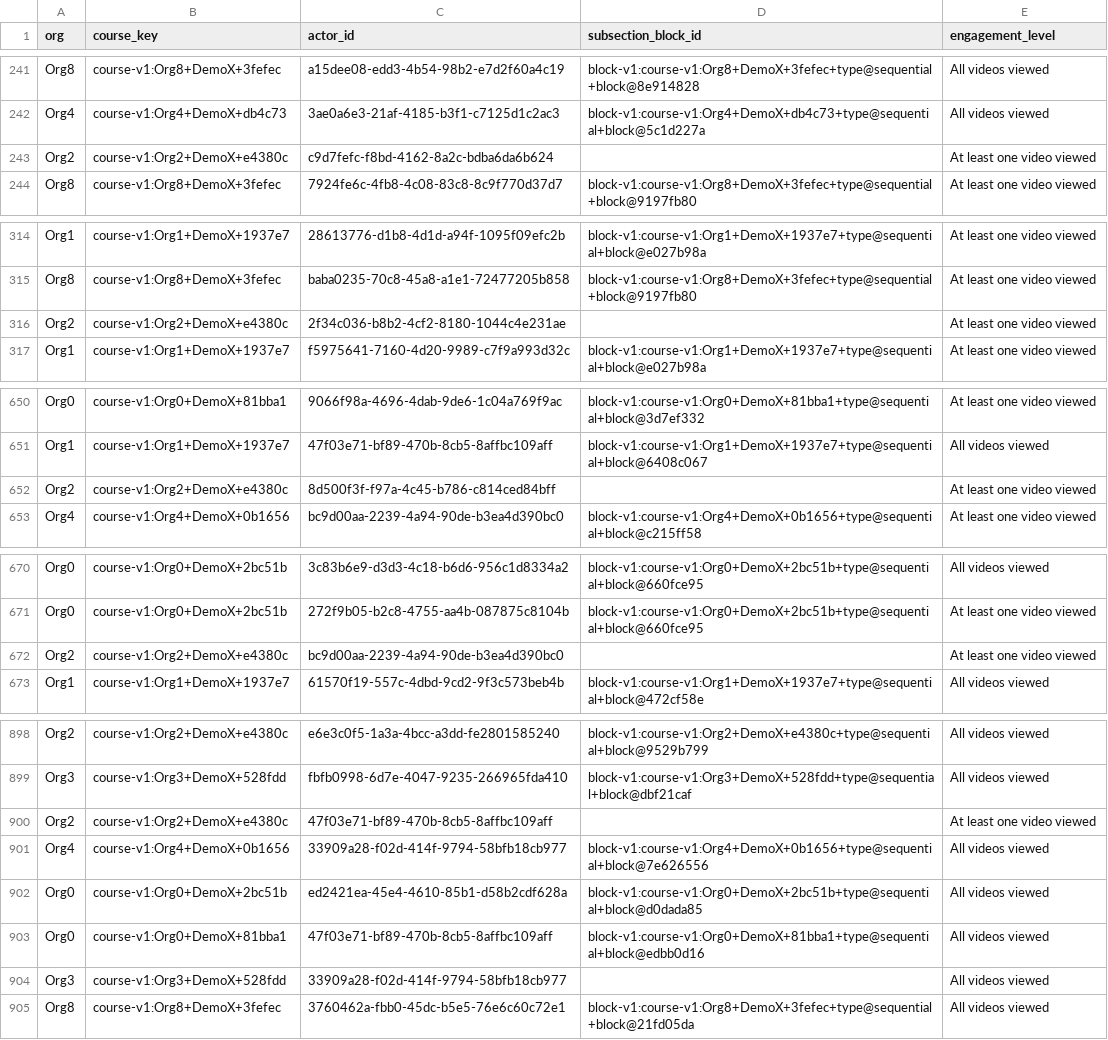
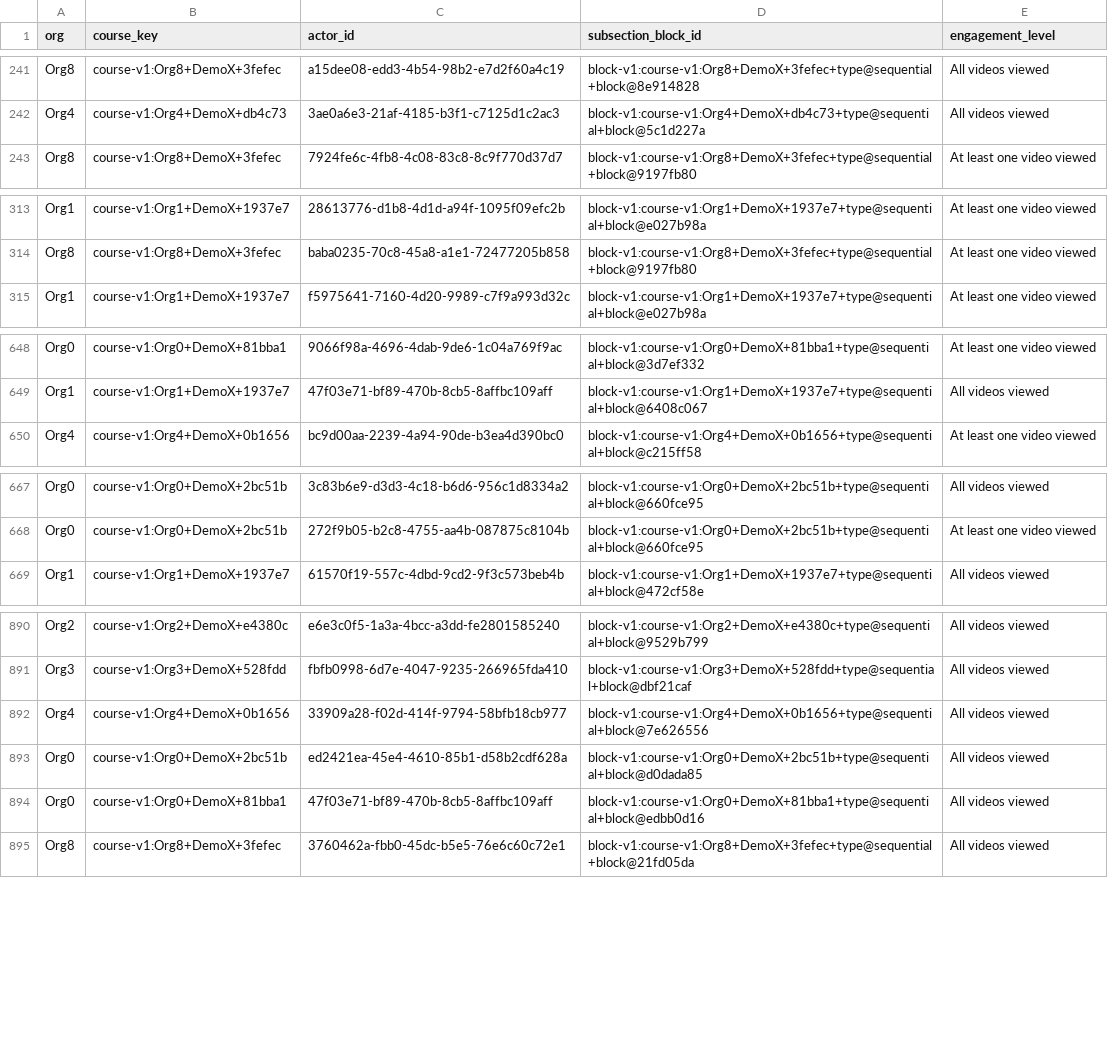
Before and after one commit to openedx/aspects-dbt, a CSV file: unit-test-seeds/video/fact_subsection_video_engagement_expected.csv, drawn as a sheet; only a part is shown, gaps mark what is left out; the diff covers the shown part only.

```diff
--- a/unit-test-seeds/video/fact_subsection_video_engagement_expected.csv
+++ b/unit-test-seeds/video/fact_subsection_video_engagement_expected.csv
@@ -242,3 +242,2 @@
 "Org4","course-v1:Org4+DemoX+db4c73","3ae0a6e3-21af-4185-b3f1-c7125d1c2ac3","block-v1:course-v1:Org4+DemoX+db4c73+type@sequential+block@5c1d227a","All videos viewed"
-"Org2","course-v1:Org2+DemoX+e4380c","c9d7fefc-f8bd-4162-8a2c-bdba6da6b624","","At least one video viewed"
 "Org8","course-v1:Org8+DemoX+3fefec","7924fe6c-4fb8-4c08-83c8-8c9f770d37d7","block-v1:course-v1:Org8+DemoX+3fefec+type@sequential+block@9197fb80","At least one video viewed"
@@ -315,3 +314,2 @@
 "Org8","course-v1:Org8+DemoX+3fefec","baba0235-70c8-45a8-a1e1-72477205b858","block-v1:course-v1:Org8+DemoX+3fefec+type@sequential+block@9197fb80","At least one video viewed"
-"Org2","course-v1:Org2+DemoX+e4380c","2f34c036-b8b2-4cf2-8180-1044c4e231ae","","At least one video viewed"
 "Org1","course-v1:Org1+DemoX+1937e7","f5975641-7160-4d20-9989-c7f9a993d32c","block-v1:course-v1:Org1+DemoX+1937e7+type@sequential+block@e027b98a","At least one video viewed"
@@ -651,3 +649,2 @@
 "Org1","course-v1:Org1+DemoX+1937e7","47f03e71-bf89-470b-8cb5-8affbc109aff","block-v1:course-v1:Org1+DemoX+1937e7+type@sequential+block@6408c067","All videos viewed"
-"Org2","course-v1:Org2+DemoX+e4380c","8d500f3f-f97a-4c45-b786-c814ced84bff","","At least one video viewed"
 "Org4","course-v1:Org4+DemoX+0b1656","bc9d00aa-2239-4a94-90de-b3ea4d390bc0","block-v1:course-v1:Org4+DemoX+0b1656+type@sequential+block@c215ff58","At least one video viewed"
@@ -671,3 +668,2 @@
 "Org0","course-v1:Org0+DemoX+2bc51b","272f9b05-b2c8-4755-aa4b-087875c8104b","block-v1:course-v1:Org0+DemoX+2bc51b+type@sequential+block@660fce95","At least one video viewed"
-"Org2","course-v1:Org2+DemoX+e4380c","bc9d00aa-2239-4a94-90de-b3ea4d390bc0","","At least one video viewed"
 "Org1","course-v1:Org1+DemoX+1937e7","61570f19-557c-4dbd-9cd2-9f3c573beb4b","block-v1:course-v1:Org1+DemoX+1937e7+type@sequential+block@472cf58e","All videos viewed"
@@ -899,3 +891,2 @@
 "Org3","course-v1:Org3+DemoX+528fdd","fbfb0998-6d7e-4047-9235-266965fda410","block-v1:course-v1:Org3+DemoX+528fdd+type@sequential+block@dbf21caf","All videos viewed"
-"Org2","course-v1:Org2+DemoX+e4380c","47f03e71-bf89-470b-8cb5-8affbc109aff","","At least one video viewed"
 "Org4","course-v1:Org4+DemoX+0b1656","33909a28-f02d-414f-9794-58bfb18cb977","block-v1:course-v1:Org4+DemoX+0b1656+type@sequential+block@7e626556","All videos viewed"
@@ -903,3 +894,2 @@
 "Org0","course-v1:Org0+DemoX+81bba1","47f03e71-bf89-470b-8cb5-8affbc109aff","block-v1:course-v1:Org0+DemoX+81bba1+type@sequential+block@edbb0d16","All videos viewed"
-"Org3","course-v1:Org3+DemoX+528fdd","33909a28-f02d-414f-9794-58bfb18cb977","","All videos viewed"
 "Org8","course-v1:Org8+DemoX+3fefec","3760462a-fbb0-45dc-b5e5-76e6c60c72e1","block-v1:course-v1:Org8+DemoX+3fefec+type@sequential+block@21fd05da","All videos viewed"
```
Also changed, not shown: 12 removed rows and 2 moved rows elsewhere in this file, 2 other files.
